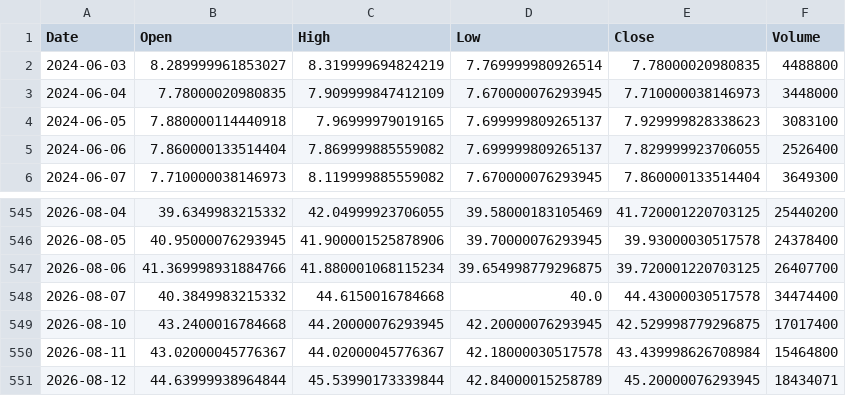
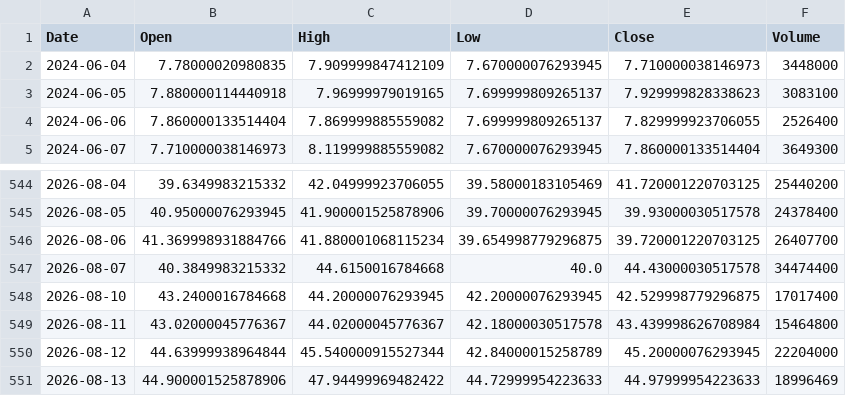
Before and after one commit to ShikanNagata/signal, a CSV file: data/IONQ.csv, drawn as a sheet; only a part is shown, gaps mark what is left out.

```diff
--- a/data/IONQ.csv
+++ b/data/IONQ.csv
@@ -1,3 +1,2 @@
 Date,Open,High,Low,Close,Volume
-2024-06-03,8.289999961853027,8.319999694824219,7.769999980926514,7.78000020980835,4488800
 2024-06-04,7.78000020980835,7.909999847412109,7.670000076293945,7.710000038146973,3448000
@@ -550,2 +549,3 @@ Date,Open,High,Low,Close,Volume
 2026-08-11,43.02000045776367,44.02000045776367,42.18000030517578,43.439998626708984,15464800
-2026-08-12,44.63999938964844,45.53990173339844,42.84000015258789,45.20000076293945,18434071
+2026-08-12,44.63999938964844,45.540000915527344,42.84000015258789,45.20000076293945,22204000
+2026-08-13,44.900001525878906,47.94499969482422,44.72999954223633,44.97999954223633,18996469
```
Also changed, not shown: data/AMD.csv, data/CRCL.csv, 9 other files.
